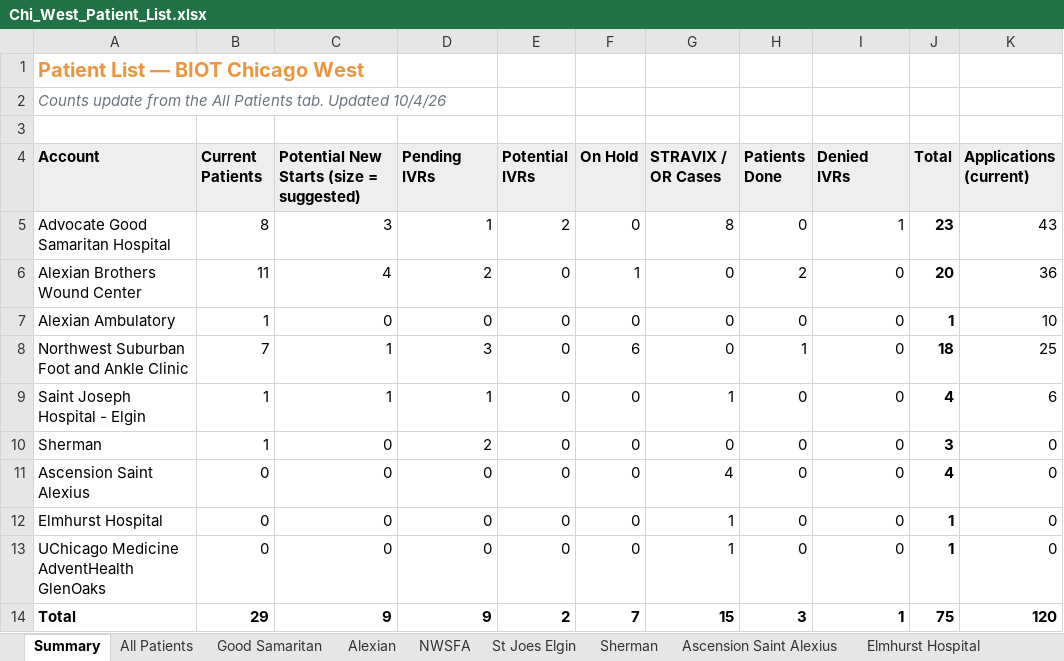
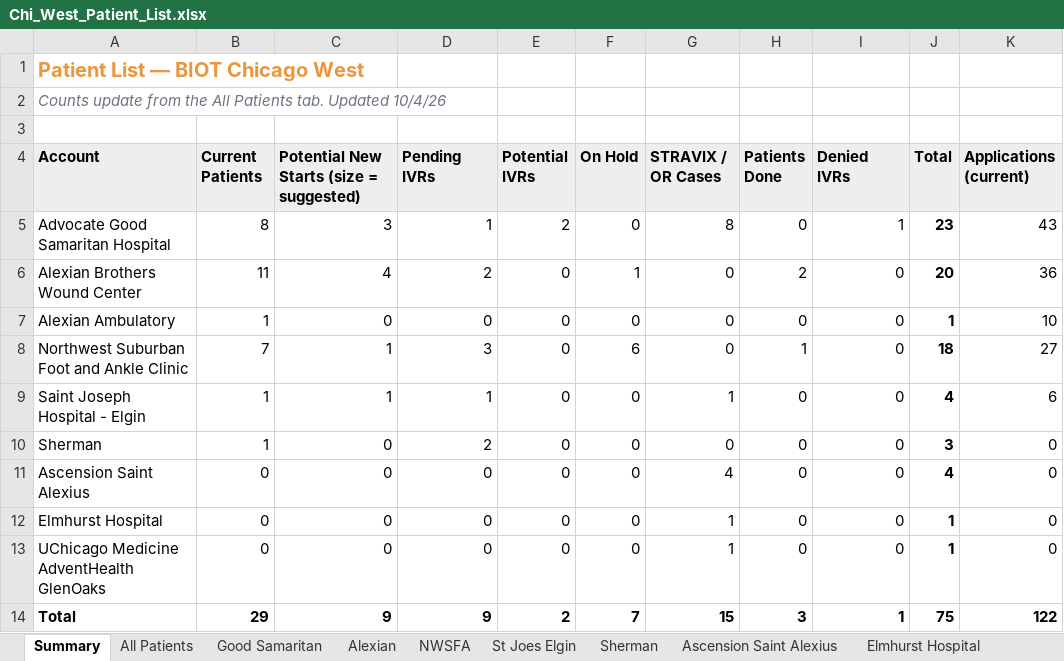
Before and after one commit to ajpeterson113/Graft-Tracker, an Excel workbook: Chi_West_Patient_List.xlsx, sheet Summary, drawn as a sheet; values as stored, in another font and other column widths than the file's, no borders; the diff names each change by its address in the sheet, - before the commit and + after, or states it on an @@ line.

```diff
--- a/Chi_West_Patient_List.xlsx (sheet Summary)
+++ b/Chi_West_Patient_List.xlsx (sheet Summary)
-K8 (Applications (current)): 25
+K8 (Applications (current)): 27
-K14 (Applications (current)): 120
+K14 (Applications (current)): 122
```
Also changed, not shown: sheet NWSFA, sheet All Patients, sheet Follow-ups.
